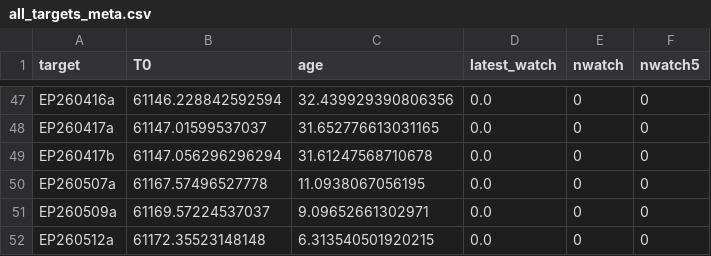
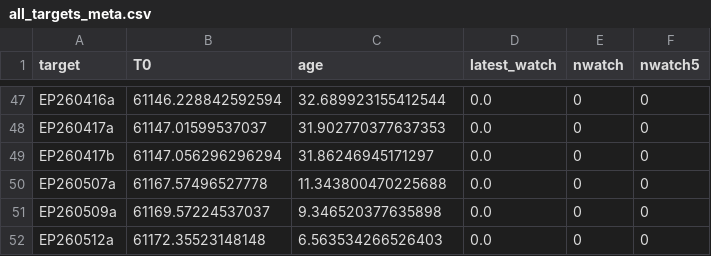
Before and after one commit to LAujust/Follow_up, a CSV file: results/all_targets_meta.csv, drawn as a sheet; only a part is shown, gaps mark what is left out; the diff covers the shown part only; the diff names each change by its address in the sheet, - before the commit and + after, or states it on an @@ line.

```diff
--- a/results/all_targets_meta.csv
+++ b/results/all_targets_meta.csv
-C47 (age): 32.439929390806356
+C47 (age): 32.689923155412544
-C48 (age): 31.652776613031165
+C48 (age): 31.902770377637353
-C49 (age): 31.61247568710678
+C49 (age): 31.86246945171297
-C50 (age): 11.0938067056195
+C50 (age): 11.343800470225688
-C51 (age): 9.09652661302971
+C51 (age): 9.346520377635898
-C52 (age): 6.313540501920215
+C52 (age): 6.563534266526403
```
Also changed, not shown: 64 edited cells elsewhere in this file, 29 other files.
